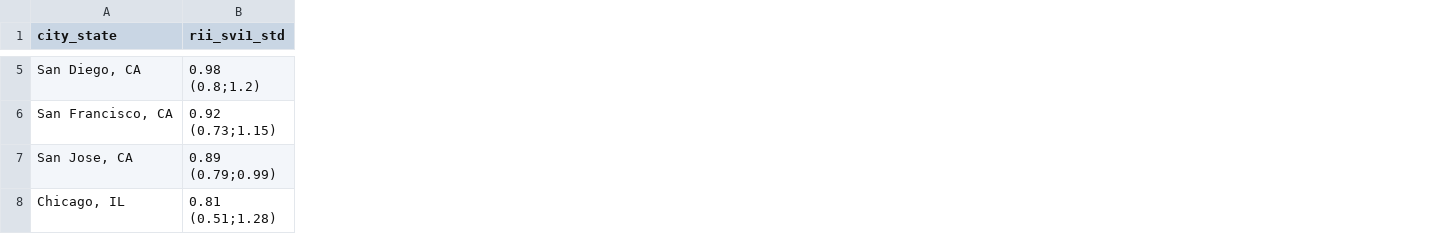
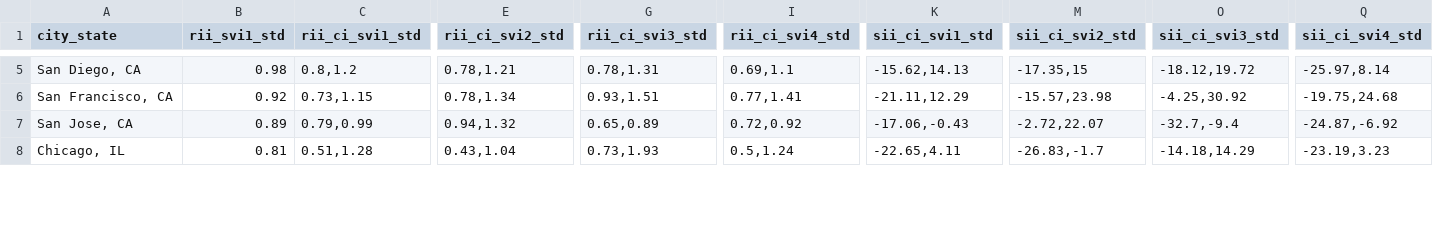
Before and after one commit to usamabilal/COVID_Vaccines_Disparities, a CSV file: results/Table3.csv, drawn as a sheet; only a part is shown, gaps mark what is left out; ↵ is a line break in a cell; the diff covers the shown part only; the diff names each change by its address in the sheet, - before the commit and + after, or states it on an @@ line.

```diff
--- a/results/Table3.csv
+++ b/results/Table3.csv
+column C (rii_ci_svi1_std), rows 5-8: 0.8,1.2 | 0.73,1.15 | 0.79,0.99 | 0.51,1.28
+column E (rii_ci_svi2_std), rows 5-8: 0.78,1.21 | 0.78,1.34 | 0.94,1.32 | 0.43,1.04
+column G (rii_ci_svi3_std), rows 5-8: 0.78,1.31 | 0.93,1.51 | 0.65,0.89 | 0.73,1.93
+column I (rii_ci_svi4_std), rows 5-8: 0.69,1.1 | 0.77,1.41 | 0.72,0.92 | 0.5,1.24
+column K (sii_ci_svi1_std), rows 5-8: -15.62,14.13 | -21.11,12.29 | -17.06,-0.43 | -22.65,4.11
+column M (sii_ci_svi2_std), rows 5-8: -17.35,15 | -15.57,23.98 | -2.72,22.07 | -26.83,-1.7
+column O (sii_ci_svi3_std), rows 5-8: -18.12,19.72 | -4.25,30.92 | -32.7,-9.4 | -14.18,14.29
+column Q (sii_ci_svi4_std), rows 5-8: -25.97,8.14 | -19.75,24.68 | -24.87,-6.92 | -23.19,3.23
-B5 (rii_svi1_std): 0.98 ↵ (0.8;1.2)
+B5 (rii_svi1_std): 0.98
-B6 (rii_svi1_std): 0.92 ↵ (0.73;1.15)
+B6 (rii_svi1_std): 0.92
-B7 (rii_svi1_std): 0.89 ↵ (0.79;0.99)
+B7 (rii_svi1_std): 0.89
-B8 (rii_svi1_std): 0.81 ↵ (0.51;1.28)
+B8 (rii_svi1_std): 0.81
```
Also changed, not shown: 132 edited cells elsewhere in this file, results/table2.csv, 11 other files.
